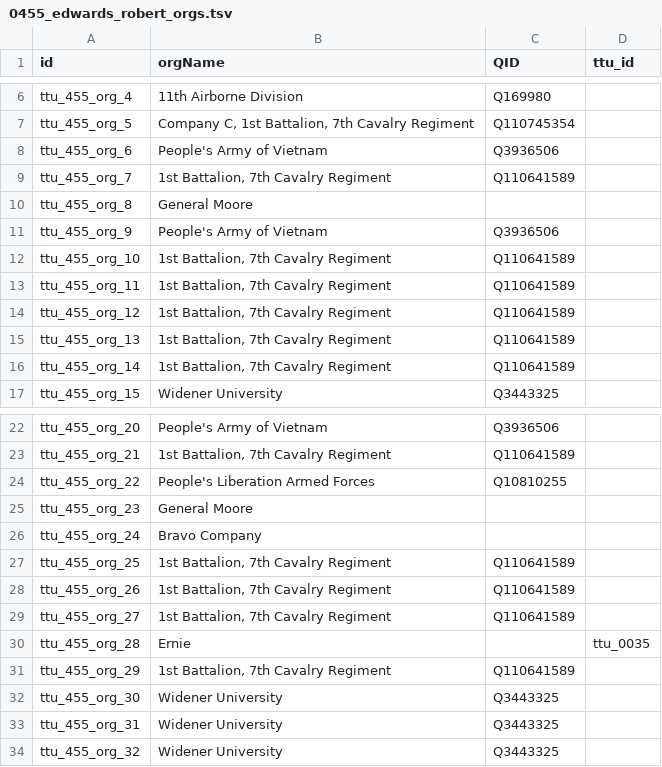
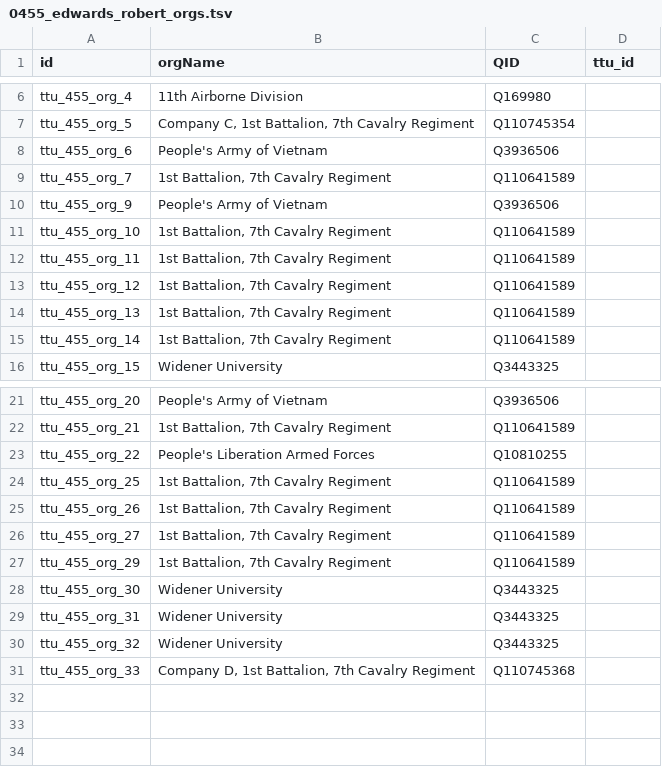
Before and after one commit to Dartmouth-Digital-History-Initiative/VNCA-Encoding, a TSV file: tsv/0455_edwards_robert_orgs.tsv, drawn as a sheet; only a part is shown, gaps mark what is left out.

Commit message:
Update 0455_edwards_robert_orgs.tsv

```diff
--- a/tsv/0455_edwards_robert_orgs.tsv
+++ b/tsv/0455_edwards_robert_orgs.tsv
@@ -9,3 +9,2 @@ ttu_455_org_6	People's Army of Vietnam	Q3936506
 ttu_455_org_7	"1st Battalion, 7th Cavalry Regiment"	Q110641589	
-ttu_455_org_8	General Moore		
 ttu_455_org_9	People's Army of Vietnam	Q3936506	
@@ -24,4 +23,2 @@ ttu_455_org_21	"1st Battalion, 7th Cavalry Regiment"	Q110641589
 ttu_455_org_22	People's Liberation Armed Forces	Q10810255	
-ttu_455_org_23	General Moore		
-ttu_455_org_24	Bravo Company		
 ttu_455_org_25	"1st Battalion, 7th Cavalry Regiment"	Q110641589	
@@ -29,3 +26,2 @@ ttu_455_org_26	"1st Battalion, 7th Cavalry Regiment"	Q110641589
 ttu_455_org_27	"1st Battalion, 7th Cavalry Regiment"	Q110641589	
-ttu_455_org_28	Ernie		ttu_0035
 ttu_455_org_29	"1st Battalion, 7th Cavalry Regiment"	Q110641589	
@@ -34 +30,2 @@ ttu_455_org_31	Widener University	Q3443325
 ttu_455_org_32	Widener University	Q3443325	
+ttu_455_org_33	"Company D, 1st Battalion, 7th Cavalry Regiment"	Q110745368	
```
